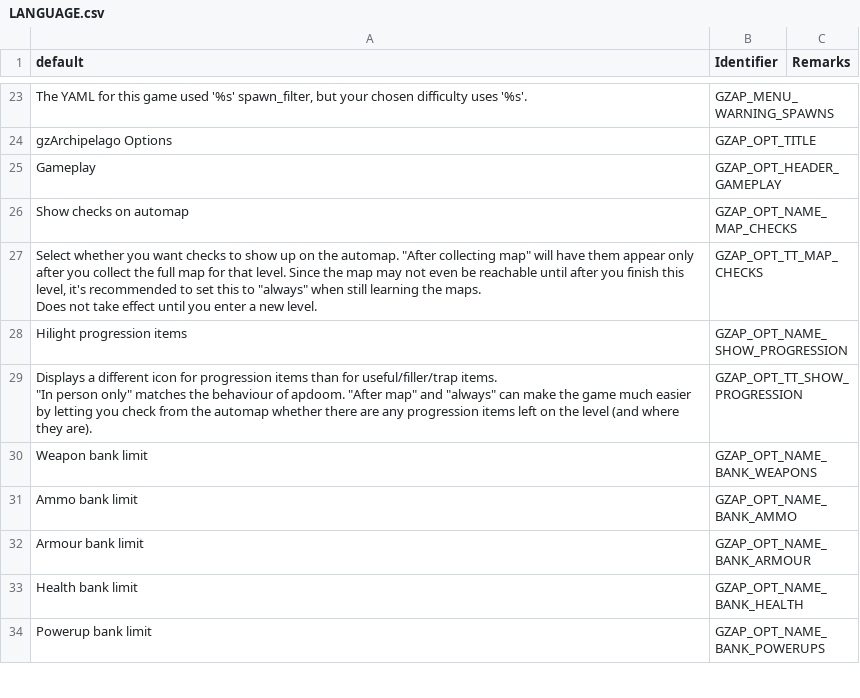
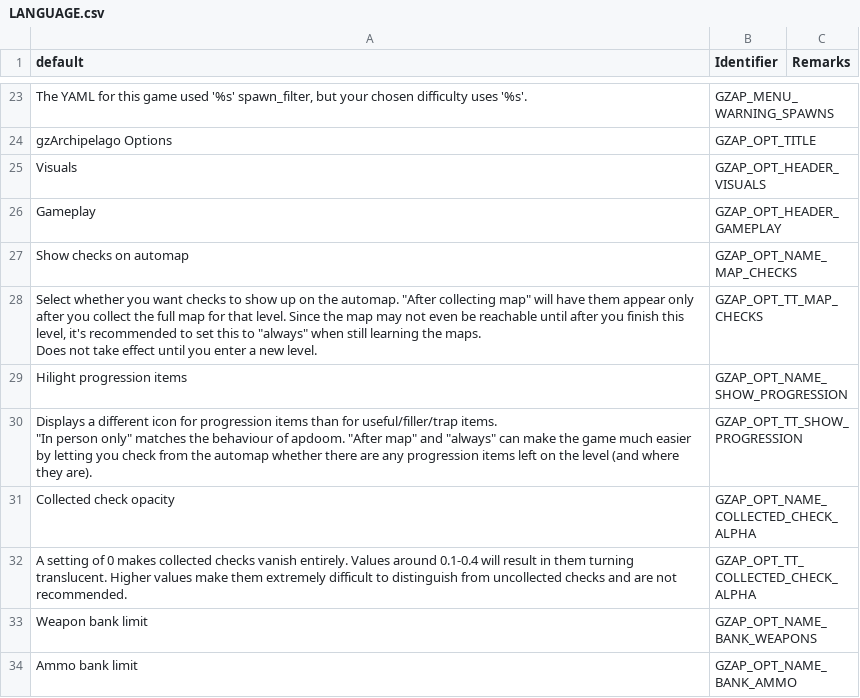
Before and after one commit to ToxicFrog/doom-mods, a CSV file: gzap/LANGUAGE.csv, drawn as a sheet; only a part is shown, gaps mark what is left out; the shorter side is filled out with more unchanged rows; the diff names each change by its address in the sheet, - before the commit and + after, or states it on an @@ line.

Commit message:
gzap: option to control collected check opacity

```diff
--- a/gzap/LANGUAGE.csv
+++ b/gzap/LANGUAGE.csv
+row 25: Visuals | GZAP_OPT_HEADER_VISUALS
+row 31: Collected check opacity | GZAP_OPT_NAME_COLLECTED_CHECK_ALPHA
+row 32: A setting of 0 makes collected checks vanish entirely. Values around 0.1-0.4 will result in them turning translucent. Higher values make them extremely difficult to distinguish from uncollected checks and are not recommended. | GZAP_OPT_TT_COLLECTED_CHECK_ALPHA
```
Also changed, not shown: 4 other files.
